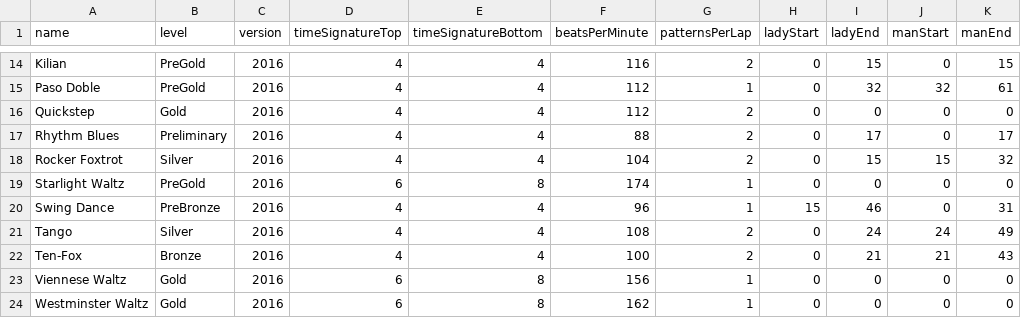
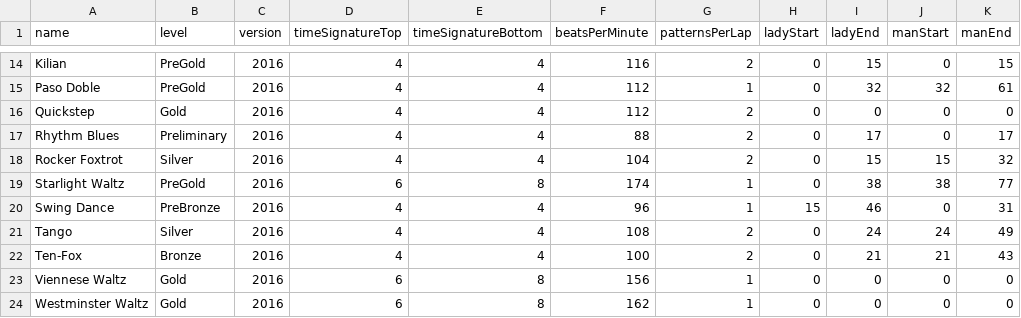
Before and after one commit to span314/tracings, a CSV file: patternData/0_dances.csv, drawn as a sheet; only a part is shown, gaps mark what is left out.

```diff
--- a/patternData/0_dances.csv
+++ b/patternData/0_dances.csv
@@ -18,3 +18,3 @@ Rhythm Blues,Preliminary,2016,4,4,88,2,0,17,0,17
 Rocker Foxtrot,Silver,2016,4,4,104,2,0,15,15,32
-Starlight Waltz,PreGold,2016,6,8,174,1,0,0,0,0
+Starlight Waltz,PreGold,2016,6,8,174,1,0,38,38,77
 Swing Dance,PreBronze,2016,4,4,96,1,15,46,0,31
```
Also changed, not shown: patternData/0_steps.csv, 2 other files.
